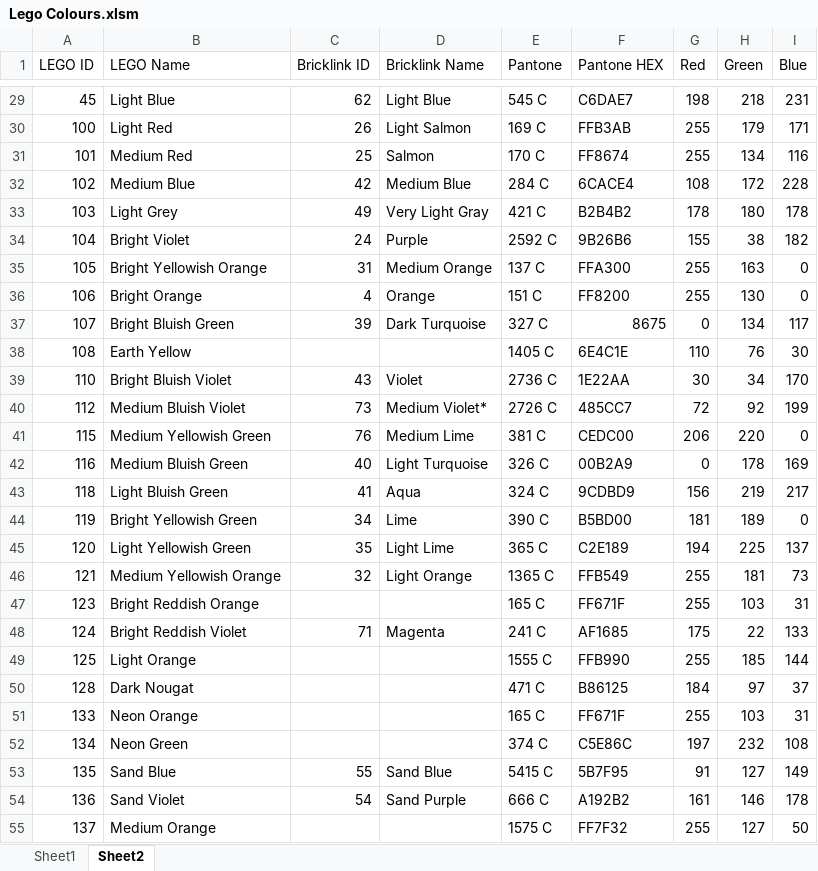
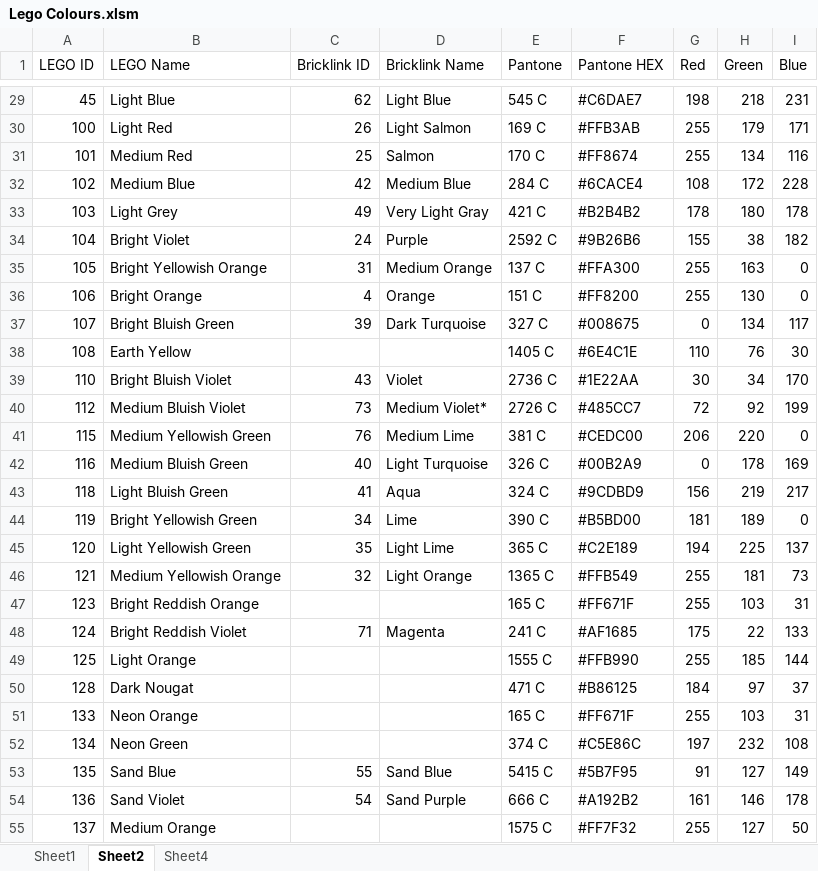
Before and after one commit to ConorFoy/Lego-Vincent-Van-Gogh-Starry-Night, an Excel workbook: Lego Colours.xlsm, sheet Sheet2, drawn as a sheet; only a part is shown, gaps mark what is left out; values as stored, in another font and other column widths than the file's, no cell formats; the diff covers the shown part only; the diff names each change by its address in the sheet, - before the commit and + after, or states it on an @@ line.

```diff
--- a/Lego Colours.xlsm (sheet Sheet2)
+++ b/Lego Colours.xlsm (sheet Sheet2)
+sheet tab: Sheet4
-F29 (Pantone HEX): C6DAE7
+F29 (Pantone HEX): #C6DAE7
-F30 (Pantone HEX): FFB3AB
+F30 (Pantone HEX): #FFB3AB
-F31 (Pantone HEX): FF8674
+F31 (Pantone HEX): #FF8674
-F32 (Pantone HEX): 6CACE4
+F32 (Pantone HEX): #6CACE4
-F33 (Pantone HEX): B2B4B2
+F33 (Pantone HEX): #B2B4B2
-F34 (Pantone HEX): 9B26B6
+F34 (Pantone HEX): #9B26B6
-F35 (Pantone HEX): FFA300
+F35 (Pantone HEX): #FFA300
-F36 (Pantone HEX): FF8200
+F36 (Pantone HEX): #FF8200
-F37 (Pantone HEX): 8675
+F37 (Pantone HEX): #008675
-F38 (Pantone HEX): 6E4C1E
+F38 (Pantone HEX): #6E4C1E
-F39 (Pantone HEX): 1E22AA
+F39 (Pantone HEX): #1E22AA
-F40 (Pantone HEX): 485CC7
+F40 (Pantone HEX): #485CC7
-F41 (Pantone HEX): CEDC00
+F41 (Pantone HEX): #CEDC00
-F42 (Pantone HEX): 00B2A9
+F42 (Pantone HEX): #00B2A9
-F43 (Pantone HEX): 9CDBD9
+F43 (Pantone HEX): #9CDBD9
-F44 (Pantone HEX): B5BD00
+F44 (Pantone HEX): #B5BD00
-F45 (Pantone HEX): C2E189
+F45 (Pantone HEX): #C2E189
-F46 (Pantone HEX): FFB549
+F46 (Pantone HEX): #FFB549
-F47 (Pantone HEX): FF671F
+F47 (Pantone HEX): #FF671F
-F48 (Pantone HEX): AF1685
+F48 (Pantone HEX): #AF1685
-F49 (Pantone HEX): FFB990
+F49 (Pantone HEX): #FFB990
-F50 (Pantone HEX): B86125
+F50 (Pantone HEX): #B86125
-F51 (Pantone HEX): FF671F
+F51 (Pantone HEX): #FF671F
-F52 (Pantone HEX): C5E86C
+F52 (Pantone HEX): #C5E86C
-F53 (Pantone HEX): 5B7F95
+F53 (Pantone HEX): #5B7F95
-F54 (Pantone HEX): A192B2
+F54 (Pantone HEX): #A192B2
-F55 (Pantone HEX): FF7F32
+F55 (Pantone HEX): #FF7F32
```
Also changed, not shown: 73 edited cells elsewhere in this sheet, sheet Sheet1, cell formats, 3 other files.
